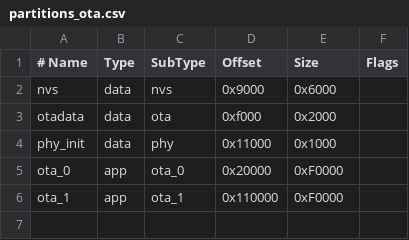
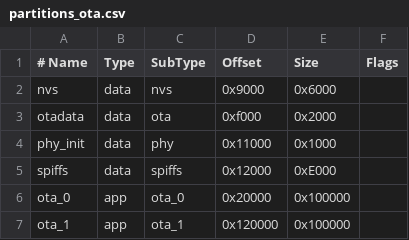
Before and after one commit to devprbtt/IRremoteESP8266, a CSV file: examples/esp32_d3net/partitions_ota.csv, drawn as a sheet.

Commit message:
updated firmware to use spiffs

```diff
--- a/examples/esp32_d3net/partitions_ota.csv
+++ b/examples/esp32_d3net/partitions_ota.csv
@@ -4,3 +4,4 @@ otadata,  data, ota,     0xf000,   0x2000,
 phy_init, data, phy,     0x11000,  0x1000,
-ota_0,    app,  ota_0,   0x20000,  0xF0000,
-ota_1,    app,  ota_1,   0x110000, 0xF0000,
+spiffs,   data, spiffs,  0x12000,  0xE000,
+ota_0,    app,  ota_0,   0x20000,  0x100000,
+ota_1,    app,  ota_1,   0x120000, 0x100000,
```
Also changed, not shown: 17 other files.
